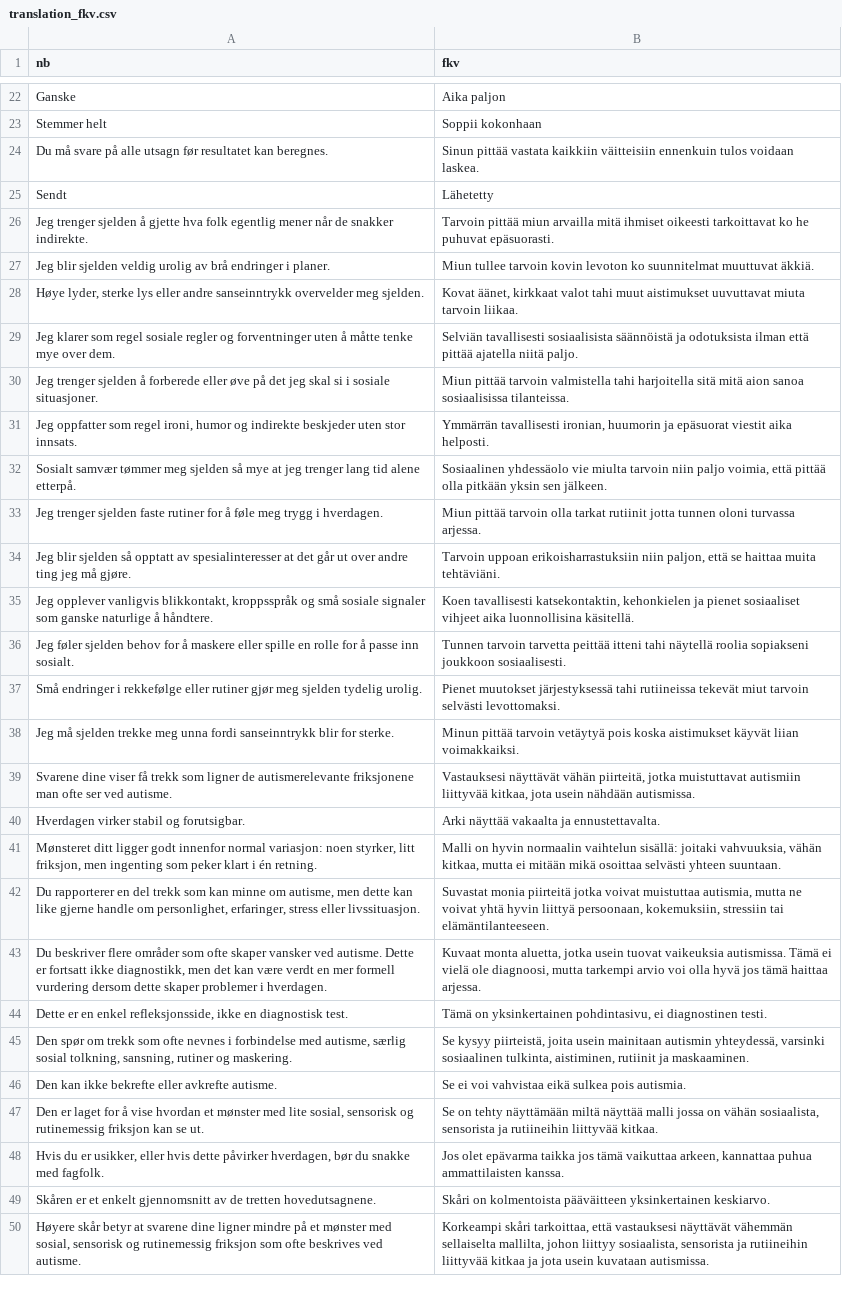
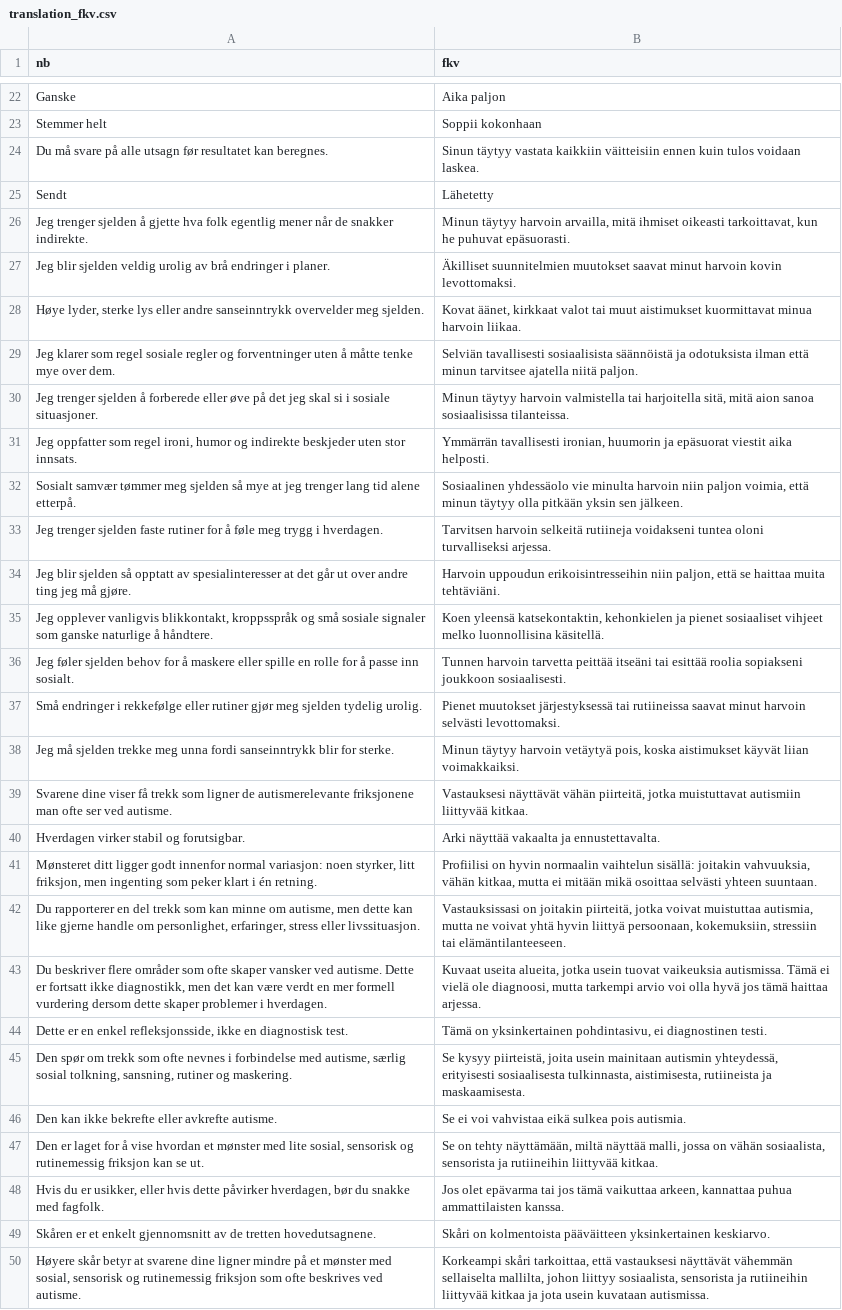
Before and after one commit to rolfmblindgren/autisme-test, a CSV file: content/translations/translation_fkv.csv, drawn as a sheet; only a part is shown, gaps mark what is left out; the diff covers the shown part only; the diff names each change by its address in the sheet, - before the commit and + after, or states it on an @@ line.

```diff
--- a/content/translations/translation_fkv.csv
+++ b/content/translations/translation_fkv.csv
-B24 (fkv): Sinun pittää vastata kaikkiin väitteisiin ennenkuin tulos voidaan…
+B24 (fkv): Sinun täytyy vastata kaikkiin väitteisiin ennen kuin tulos voidaan…
-B26 (fkv): Tarvoin pittää miun arvailla mitä ihmiset oikeesti tarkoittavat ko he puhuvat…
+B26 (fkv): Minun täytyy harvoin arvailla, mitä ihmiset oikeasti tarkoittavat, kun he puhuvat…
-B27 (fkv): Miun tullee tarvoin kovin levoton ko suunnitelmat muuttuvat äkkiä.
+B27 (fkv): Äkilliset suunnitelmien muutokset saavat minut harvoin kovin levottomaksi.
-B28 (fkv): …kirkkaat valot tahi muut aistimukset uuvuttavat miuta tarvoin liikaa.
+B28 (fkv): …kirkkaat valot tai muut aistimukset kuormittavat minua harvoin liikaa.
-B29 (fkv): …ilman että pittää ajatella niitä paljo.
+B29 (fkv): …ilman että minun tarvitsee ajatella niitä paljon.
-B30 (fkv): Miun pittää tarvoin valmistella tahi harjoitella sitä mitä aion…
+B30 (fkv): Minun täytyy harvoin valmistella tai harjoitella sitä, mitä aion…
-B32 (fkv): …yhdessäolo vie miulta tarvoin niin paljo voimia, että pittää olla pitkään…
+B32 (fkv): …yhdessäolo vie minulta harvoin niin paljon voimia, että minun täytyy olla pitkään…
-B33 (fkv): Miun pittää tarvoin olla tarkat rutiinit jotta tunnen oloni turvassa arjessa.
+B33 (fkv): Tarvitsen harvoin selkeitä rutiineja voidakseni tuntea oloni turvalliseksi arjessa.
-B34 (fkv): Tarvoin uppoan erikoisharrastuksiin niin paljon,…
+B34 (fkv): Harvoin uppoudun erikoisintresseihin niin paljon,…
-B35 (fkv): Koen tavallisesti katsekontaktin, kehonkielen ja pienet sosiaaliset vihjeet aika luonnollisina käsitellä.
+B35 (fkv): Koen yleensä katsekontaktin, kehonkielen ja pienet sosiaaliset vihjeet melko luonnollisina käsitellä.
-B36 (fkv): Tunnen tarvoin tarvetta peittää itteni tahi näytellä roolia sopiakseni…
+B36 (fkv): Tunnen harvoin tarvetta peittää itseäni tai esittää roolia sopiakseni…
-B37 (fkv): …muutokset järjestyksessä tahi rutiineissa tekevät miut tarvoin selvästi levottomaksi.
+B37 (fkv): …muutokset järjestyksessä tai rutiineissa saavat minut harvoin selvästi levottomaksi.
-B38 (fkv): Minun pittää tarvoin vetäytyä pois koska aistimukset…
+B38 (fkv): Minun täytyy harvoin vetäytyä pois, koska aistimukset…
-B39 (fkv): …autismiin liittyvää kitkaa, jota usein nähdään autismissa.
+B39 (fkv): …autismiin liittyvää kitkaa.
-B41 (fkv): Malli on hyvin normaalin vaihtelun sisällä: joitaki vahvuuksia, vähän…
+B41 (fkv): Profiilisi on hyvin normaalin vaihtelun sisällä: joitakin vahvuuksia, vähän…
-B42 (fkv): Suvastat monia piirteitä jotka voivat…
+B42 (fkv): Vastauksissasi on joitakin piirteitä, jotka voivat…
-B43 (fkv): Kuvaat monta aluetta, jotka usein…
+B43 (fkv): Kuvaat useita alueita, jotka usein…
-B45 (fkv): …autismin yhteydessä, varsinki sosiaalinen tulkinta, aistiminen, rutiinit ja maskaaminen.
+B45 (fkv): …autismin yhteydessä, erityisesti sosiaalisesta tulkinnasta, aistimisesta, rutiineista ja maskaamisesta.
-B47 (fkv): …on tehty näyttämään miltä näyttää malli jossa on…
+B47 (fkv): …on tehty näyttämään, miltä näyttää malli, jossa on…
-B48 (fkv): …olet epävarma taikka jos tämä…
+B48 (fkv): …olet epävarma tai jos tämä…
```
Also changed, not shown: 4 edited cells elsewhere in this file, content/translations/translation_se.csv.
